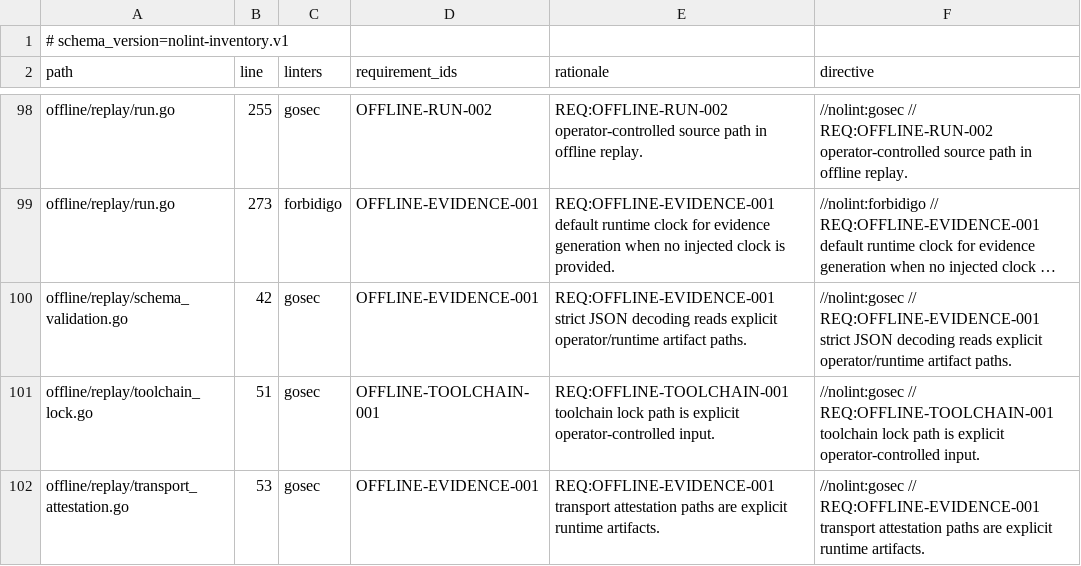
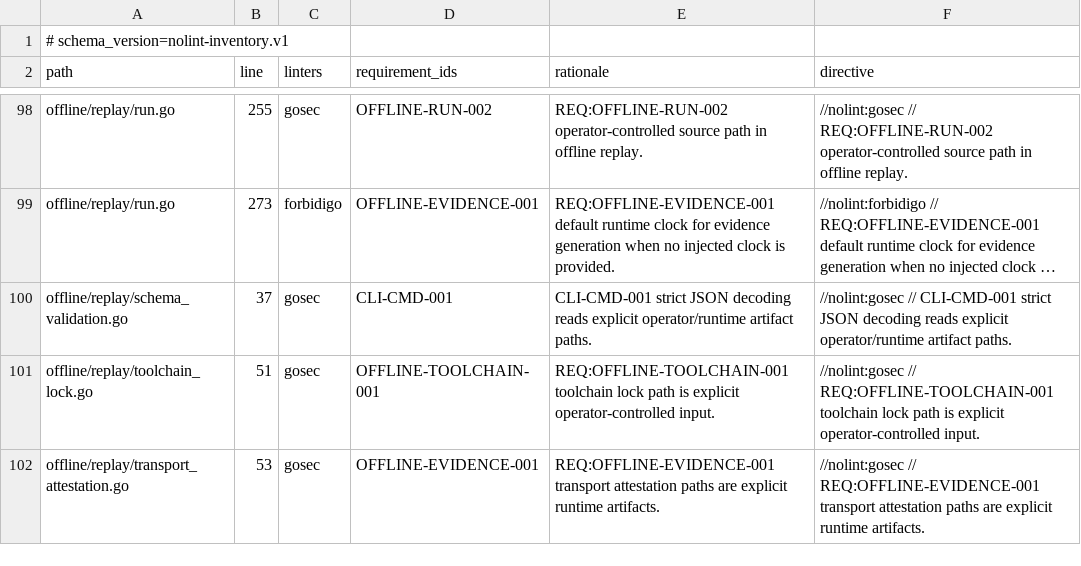
Before and after one commit to lattice-substrate/json-canon, a TSV file: conformance/nolint_inventory.tsv, drawn as a sheet; only a part is shown, gaps mark what is left out; long unchanged cells end in …; the diff names each change by its address in the sheet, - before the commit and + after, or states it on an @@ line.

Commit message:
Embed internal black-box schemas for deterministic offline validation
The offline replay schemas (evidence.v1, infra-manifest.v1,
transport-attestation.v1) are black-box implementation detail — they
live inside the binary and are never exposed as external API surface.

The canonical schemas are owned by jcs-spec. These internal copies are
validated for structural parity by jcs-integration-tests. If they
drift, integration tests fail closed.

Previous approach used runtime.Caller(0) to find schema files on disk,
which breaks with -trimpath (required for deterministic builds). The
embedded approach eliminates all filesystem path discovery — the binary
is self-contained with zero external dependencies.

```diff
--- a/conformance/nolint_inventory.tsv
+++ b/conformance/nolint_inventory.tsv
-B100 (line): 42
+B100 (line): 37
-D100 (requirement_ids): OFFLINE-EVIDENCE-001
+D100 (requirement_ids): CLI-CMD-001
-E100 (rationale): REQ:OFFLINE-EVIDENCE-001 strict JSON…
+E100 (rationale): CLI-CMD-001 strict JSON…
-F100 (directive): //nolint:gosec // REQ:OFFLINE-EVIDENCE-001 strict JSON…
+F100 (directive): //nolint:gosec // CLI-CMD-001 strict JSON…
```
Also changed, not shown: 2 other files.
